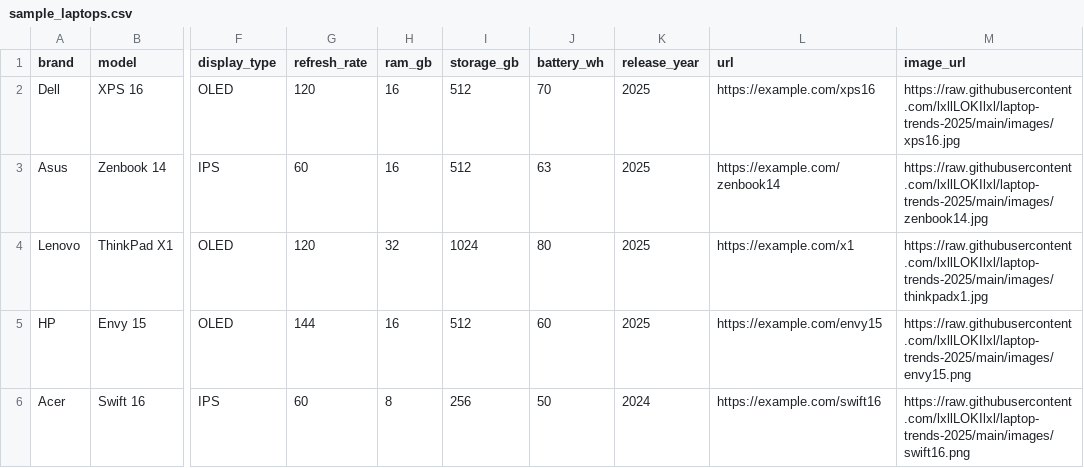
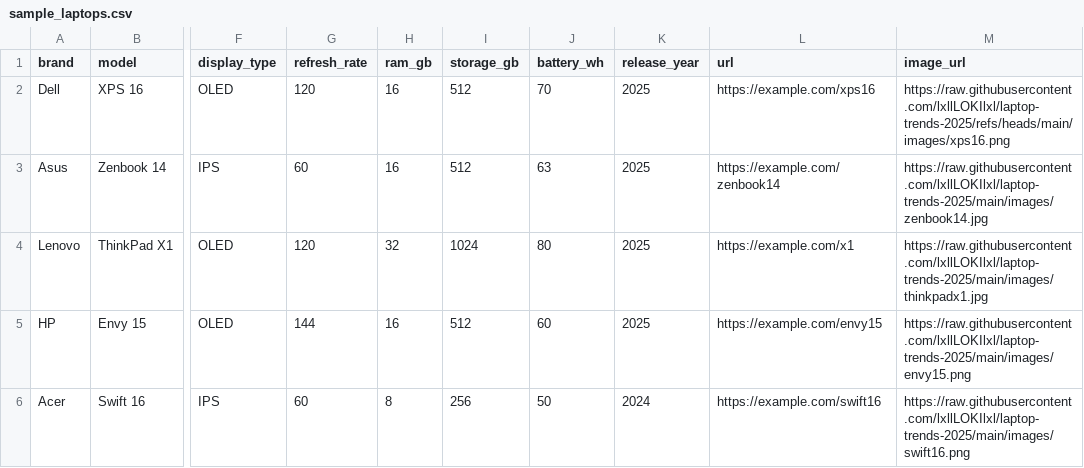
Before and after one commit to lxllLOKIlxl/laptop-trends-2025, a CSV file: data/sample_laptops.csv, drawn as a sheet; only a part is shown, gaps mark what is left out; the diff names each change by its address in the sheet, - before the commit and + after, or states it on an @@ line.

Commit message:
sample_laptops.csv
Updated image URL for Dell XPS 16 in sample_laptops.csv.

```diff
--- a/data/sample_laptops.csv
+++ b/data/sample_laptops.csv
-M2 (image_url): https://raw.githubusercontent.com/lxllLOKIlxl/laptop-trends-2025/main/images/xps16.jpg
+M2 (image_url): https://raw.githubusercontent.com/lxllLOKIlxl/laptop-trends-2025/refs/heads/main/images/xps16.png
```
